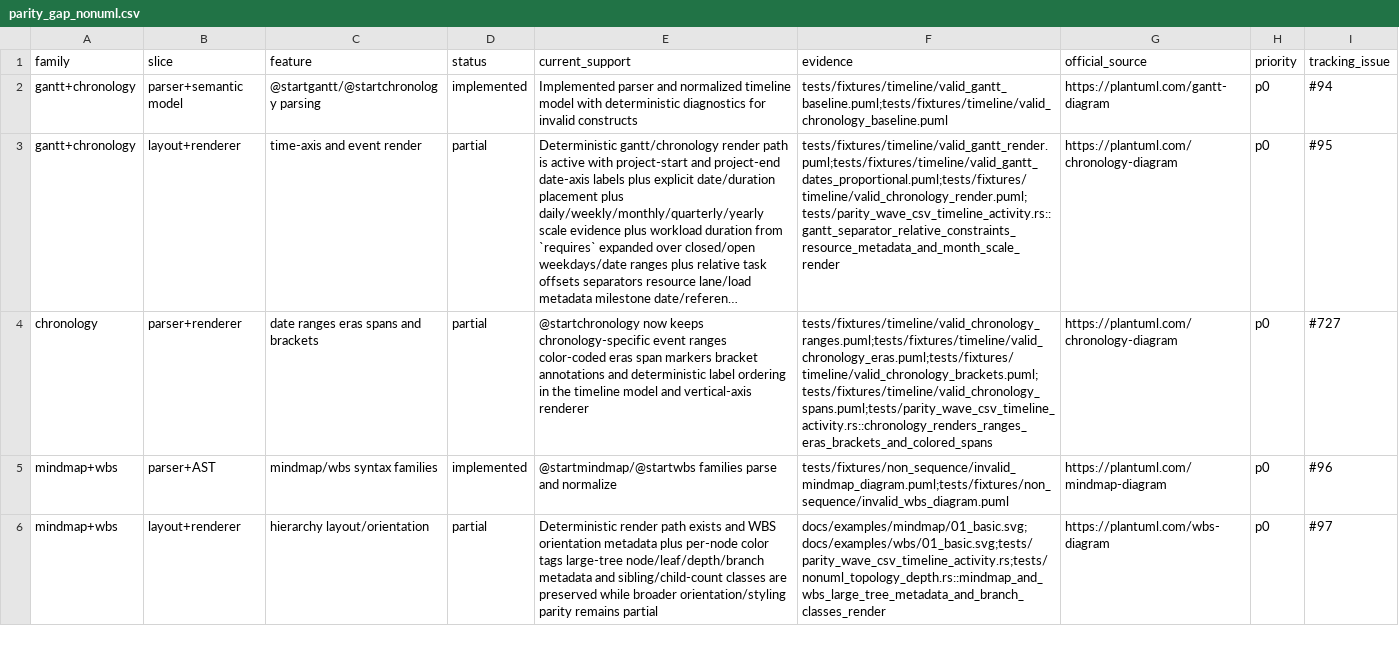
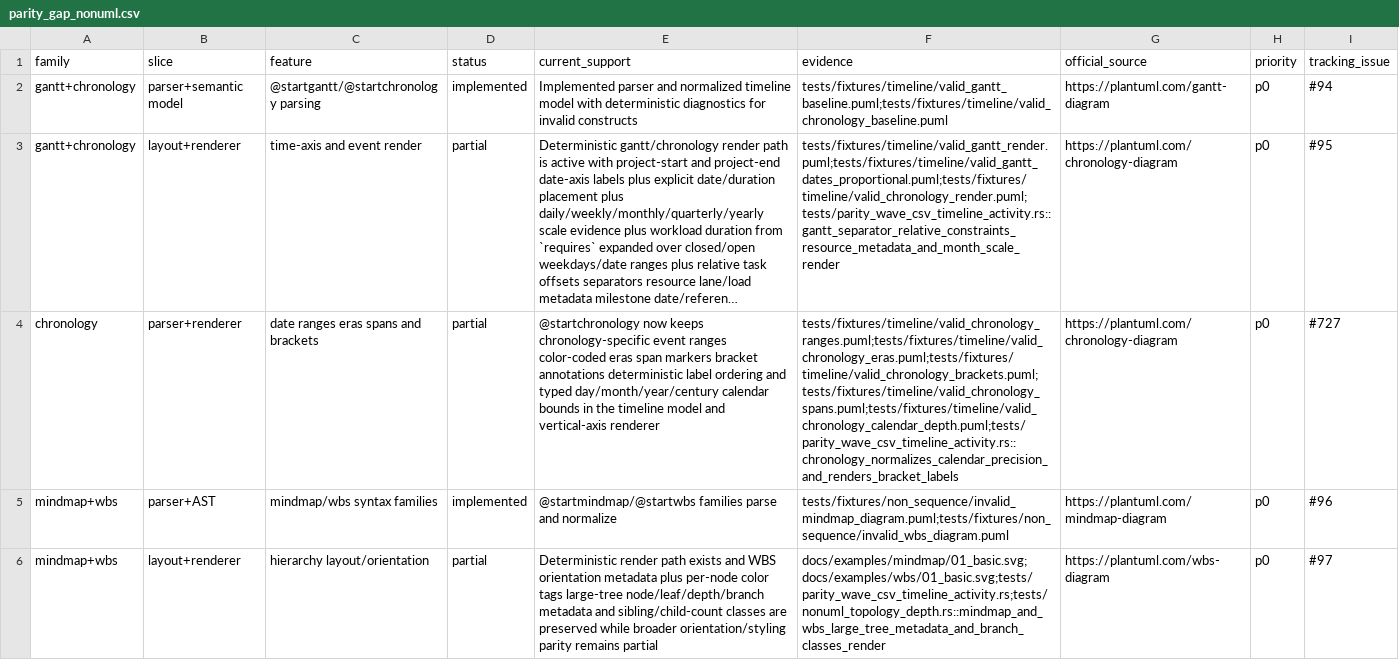
Before and after one commit to alliecatowo/puml, a CSV file: docs/internal/parity/parity_gap_nonuml.csv, drawn as a sheet; only a part is shown; long unchanged cells end in …; the diff names each change by its address in the sheet, - before the commit and + after, or states it on an @@ line.

```diff
--- a/docs/internal/parity/parity_gap_nonuml.csv
+++ b/docs/internal/parity/parity_gap_nonuml.csv
-E4 (current_support): …bracket annotations and deterministic label ordering in the…
+E4 (current_support): …bracket annotations deterministic label ordering and typed day/month/year/century calendar bounds in the…
-F4 (evidence): tests/fixtures/timeline/valid_chronology_ranges.puml;tests/fixtures/timeline/valid_chronology_eras.puml;tests/fixtures/timeline/valid_chronology_brackets.puml;tests/fixtures/timeline/valid_chronology_spans.puml;tests/parity_wave_csv_timeline_activity.rs::chronology_renders_ranges_eras_brackets_and_colored_spans
+F4 (evidence): tests/fixtures/timeline/valid_chronology_ranges.puml;tests/fixtures/timeline/valid_chronology_eras.puml;tests/fixtures/timeline/valid_chronology_brackets.puml;tests/fixtures/timeline/valid_chronology_spans.puml;tests/fixtures/timeline/valid_chronology_calendar_depth.puml;tests/parity_wave_csv_timeline_activity.rs::chronology_normalizes_calendar_precision_and_renders_bracket_labels
```
Also changed, not shown: 19 other files.
